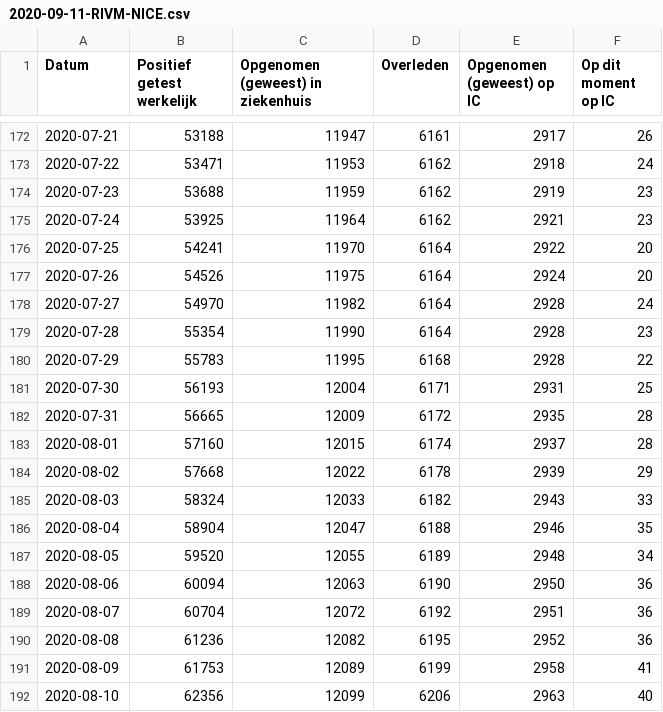
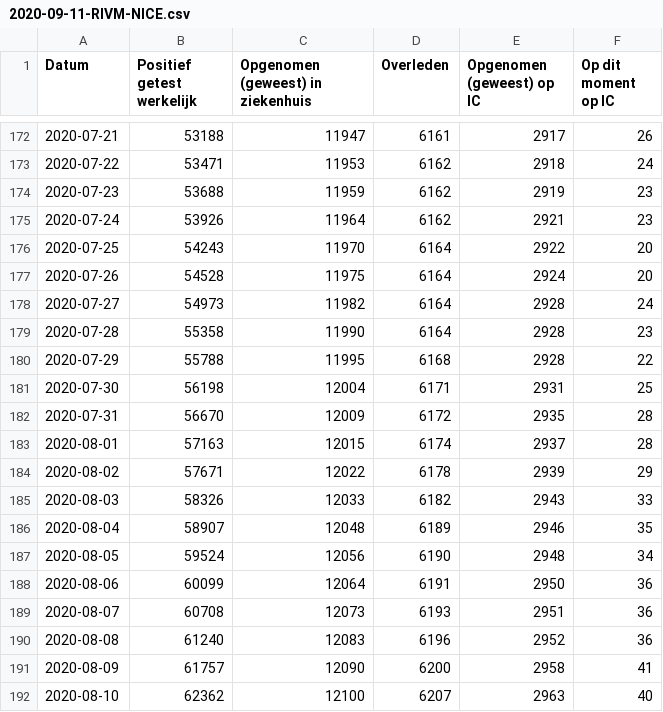
Before and after one commit to jorispz/coronadata, a CSV file: data/2020-09-11-RIVM-NICE.csv, drawn as a sheet; only a part is shown, gaps mark what is left out; the diff covers the shown part only.

```diff
--- a/data/2020-09-11-RIVM-NICE.csv
+++ b/data/2020-09-11-RIVM-NICE.csv
@@ -174,19 +174,19 @@
 2020-07-23	53688	11959	6162	2919	23
-2020-07-24	53925	11964	6162	2921	23
-2020-07-25	54241	11970	6164	2922	20
-2020-07-26	54526	11975	6164	2924	20
-2020-07-27	54970	11982	6164	2928	24
-2020-07-28	55354	11990	6164	2928	23
-2020-07-29	55783	11995	6168	2928	22
-2020-07-30	56193	12004	6171	2931	25
-2020-07-31	56665	12009	6172	2935	28
-2020-08-01	57160	12015	6174	2937	28
-2020-08-02	57668	12022	6178	2939	29
-2020-08-03	58324	12033	6182	2943	33
-2020-08-04	58904	12047	6188	2946	35
-2020-08-05	59520	12055	6189	2948	34
-2020-08-06	60094	12063	6190	2950	36
-2020-08-07	60704	12072	6192	2951	36
-2020-08-08	61236	12082	6195	2952	36
-2020-08-09	61753	12089	6199	2958	41
-2020-08-10	62356	12099	6206	2963	40
+2020-07-24	53926	11964	6162	2921	23
+2020-07-25	54243	11970	6164	2922	20
+2020-07-26	54528	11975	6164	2924	20
+2020-07-27	54973	11982	6164	2928	24
+2020-07-28	55358	11990	6164	2928	23
+2020-07-29	55788	11995	6168	2928	22
+2020-07-30	56198	12004	6171	2931	25
+2020-07-31	56670	12009	6172	2935	28
+2020-08-01	57163	12015	6174	2937	28
+2020-08-02	57671	12022	6178	2939	29
+2020-08-03	58326	12033	6182	2943	33
+2020-08-04	58907	12048	6189	2946	35
+2020-08-05	59524	12056	6190	2948	34
+2020-08-06	60099	12064	6191	2950	36
+2020-08-07	60708	12073	6193	2951	36
+2020-08-08	61240	12083	6196	2952	36
+2020-08-09	61757	12090	6200	2958	41
+2020-08-10	62362	12100	6207	2963	40
```
Also changed, not shown: 108 edited cells elsewhere in this file, data/runs.csv, 12 other files.
